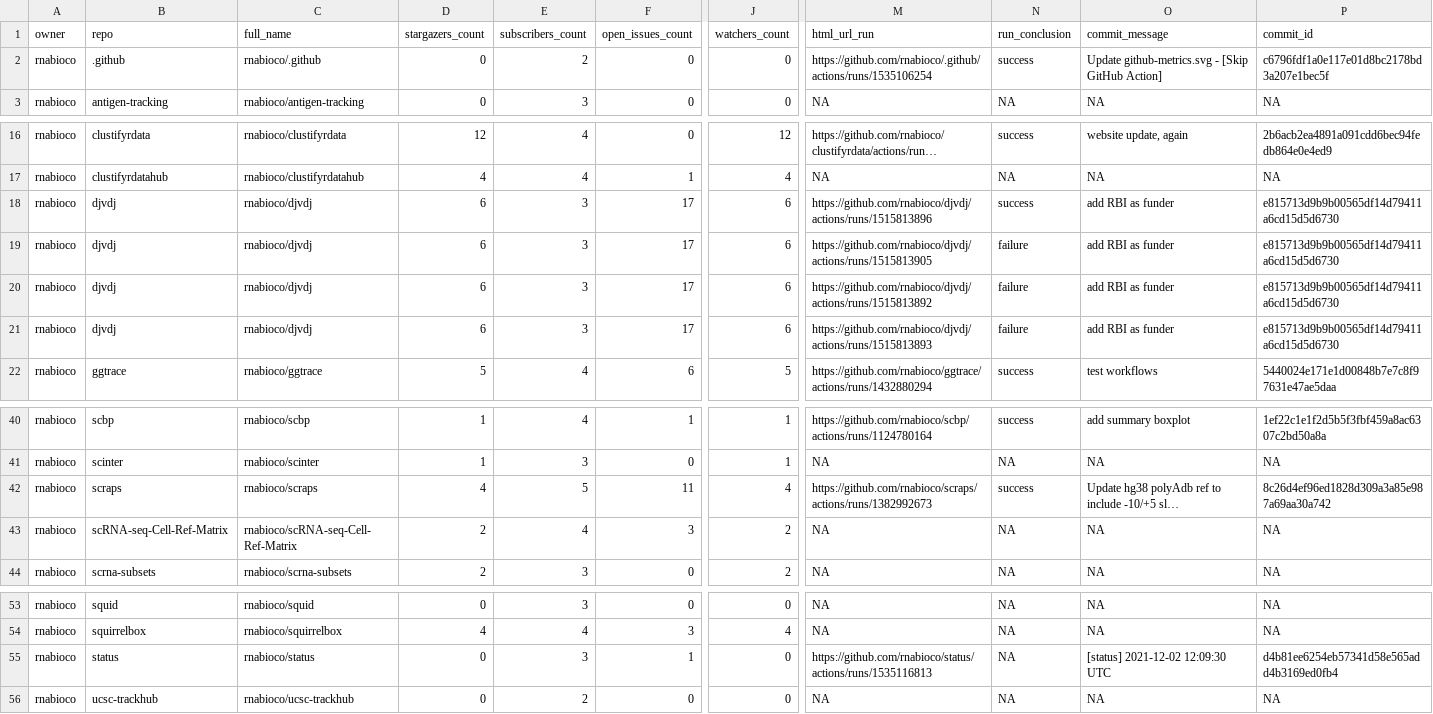
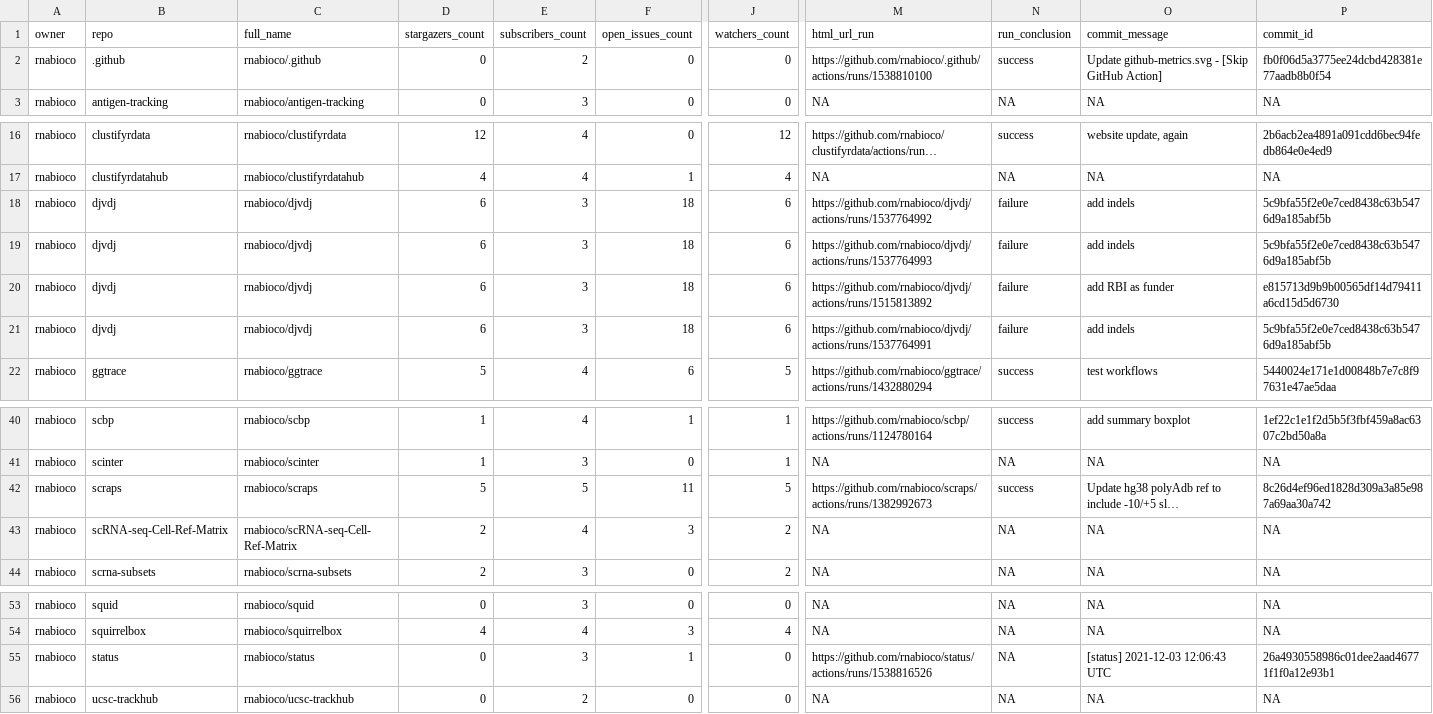
Before and after one commit to rnabioco/status, a CSV file: repos.csv, drawn as a sheet; only a part is shown, gaps mark what is left out; long unchanged cells end in …; the diff names each change by its address in the sheet, - before the commit and + after, or states it on an @@ line.

```diff
--- a/repos.csv
+++ b/repos.csv
-M2 (html_url_run): https://github.com/rnabioco/.github/actions/runs/1535106254
+M2 (html_url_run): https://github.com/rnabioco/.github/actions/runs/1538810100
-P2 (commit_id): c6796fdf1a0e117e01d8bc2178bd3a207e1bec5f
+P2 (commit_id): fb0f06d5a3775ee24dcbd428381e77aadb8b0f54
-F18:F21 (open_issues_count): 17
+F18:F21 (open_issues_count): 18
-M18 (html_url_run): https://github.com/rnabioco/djvdj/actions/runs/1515813896
+M18 (html_url_run): https://github.com/rnabioco/djvdj/actions/runs/1537764992
-N18 (run_conclusion): success
+N18 (run_conclusion): failure
-O18:O19 (commit_message): add RBI as funder
+O18:O19 (commit_message): add indels
-P18:P19 (commit_id): e815713d9b9b00565df14d79411a6cd15d5d6730
+P18:P19 (commit_id): 5c9bfa55f2e0e7ced8438c63b5476d9a185abf5b
-M19 (html_url_run): https://github.com/rnabioco/djvdj/actions/runs/1515813905
+M19 (html_url_run): https://github.com/rnabioco/djvdj/actions/runs/1537764993
-M21 (html_url_run): https://github.com/rnabioco/djvdj/actions/runs/1515813893
+M21 (html_url_run): https://github.com/rnabioco/djvdj/actions/runs/1537764991
-O21 (commit_message): add RBI as funder
+O21 (commit_message): add indels
-P21 (commit_id): e815713d9b9b00565df14d79411a6cd15d5d6730
+P21 (commit_id): 5c9bfa55f2e0e7ced8438c63b5476d9a185abf5b
-D42 (stargazers_count): 4
+D42 (stargazers_count): 5
-J42 (watchers_count): 4
+J42 (watchers_count): 5
-M55 (html_url_run): https://github.com/rnabioco/status/actions/runs/1535116813
+M55 (html_url_run): https://github.com/rnabioco/status/actions/runs/1538816526
-O55 (commit_message): [status] 2021-12-02 12:09:30 UTC
+O55 (commit_message): [status] 2021-12-03 12:06:43 UTC
-P55 (commit_id): d4b81ee6254eb57341d58e565add4b3169ed0fb4
+P55 (commit_id): 26a4930558986c01dee2aad46771f1f0a12e93b1
```
Also changed, not shown: 1 other file.
